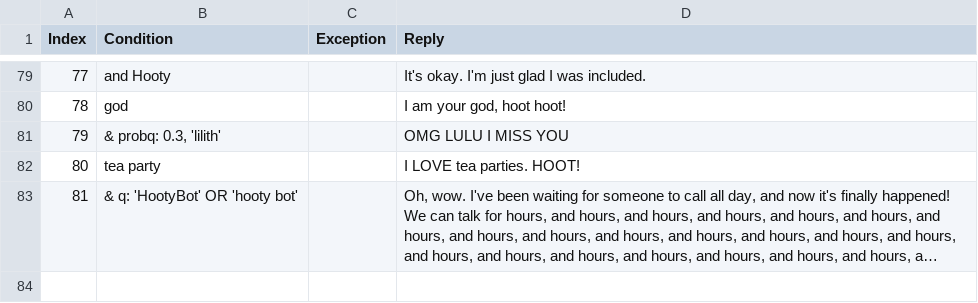
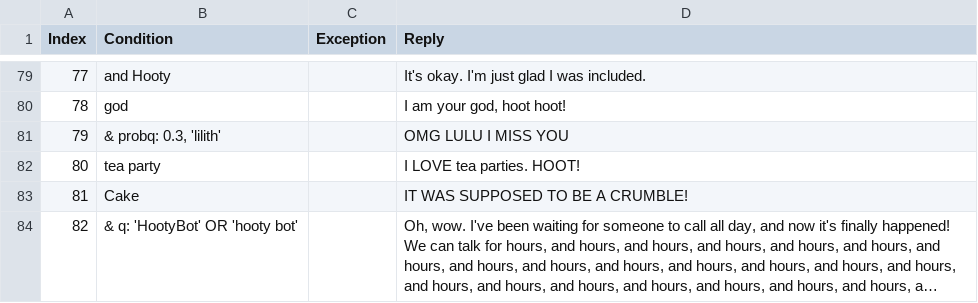
Before and after one commit to zyxwvu28/Hooty-Bot-Public, a CSV file: ReplyDFs/HootyBotResponseDF.csv, drawn as a sheet; only a part is shown, gaps mark what is left out; long unchanged cells end in …; addresses are those after the commit; the diff names each change by its address in the sheet, - before the commit and + after, or states it on an @@ line.

```diff
--- a/ReplyDFs/HootyBotResponseDF.csv
+++ b/ReplyDFs/HootyBotResponseDF.csv
+row 83: 81 | Cake |  | IT WAS SUPPOSED TO BE A CRUMBLE!
@@ column A (Index) renumbered from row 84 down @@
```
Also changed, not shown: 1 other file.
